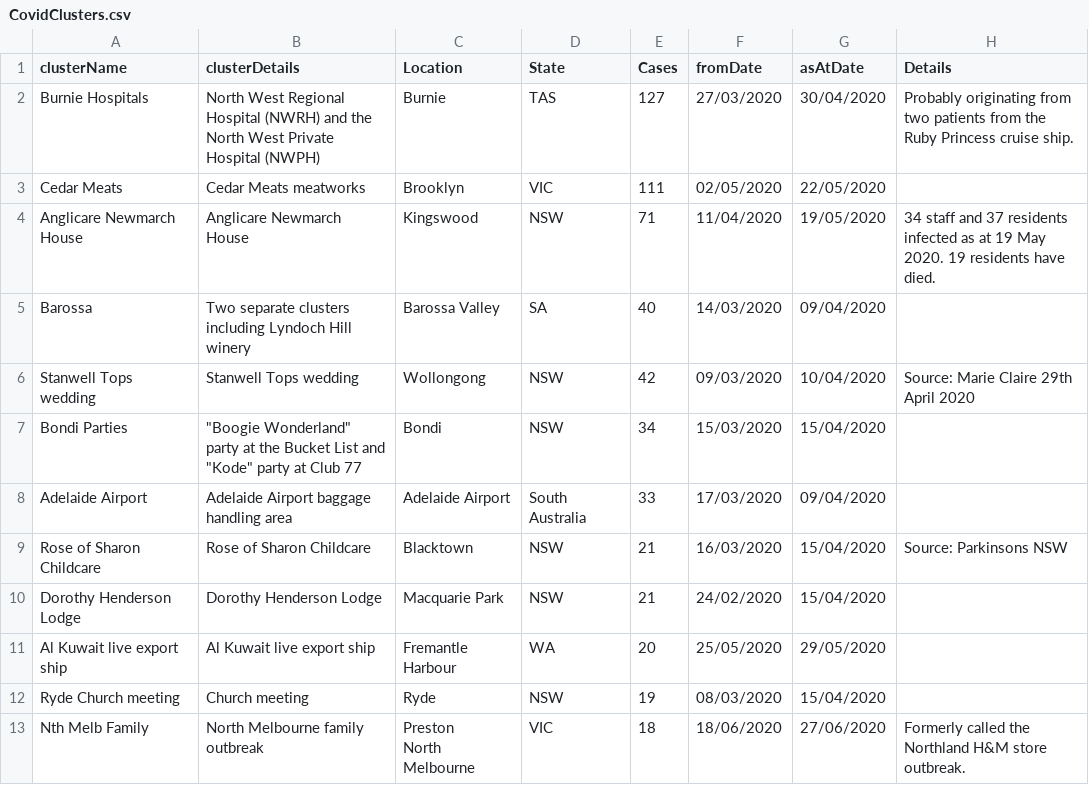
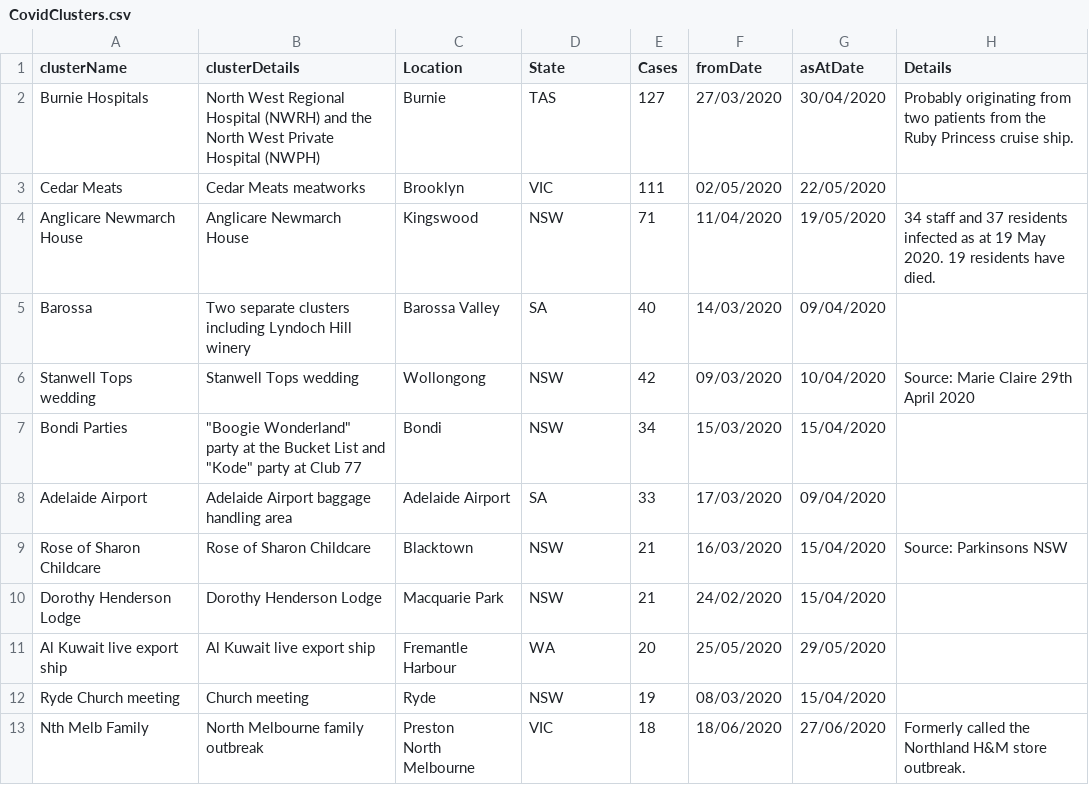
Before and after one commit to nodrogl/covidAus, a CSV file: CovidClusters.csv, drawn as a sheet; only a part is shown.

Commit message:
Update CovidClusters.csv

```diff
--- a/CovidClusters.csv
+++ b/CovidClusters.csv
@@ -7,3 +7,3 @@ Stanwell Tops wedding,Stanwell Tops wedding,Wollongong,NSW,42,09/03/2020,10/04/2
 Bondi Parties,"""Boogie Wonderland"" party at the Bucket List and ""Kode"" party at Club 77",Bondi,NSW,34,15/03/2020,15/04/2020,
-Adelaide Airport,Adelaide Airport baggage handling area,Adelaide Airport,South Australia,33,17/03/2020,09/04/2020,
+Adelaide Airport,Adelaide Airport baggage handling area,Adelaide Airport,SA,33,17/03/2020,09/04/2020,
 Rose of Sharon Childcare,Rose of Sharon Childcare,Blacktown,NSW,21,16/03/2020,15/04/2020,Source: Parkinsons NSW
```
